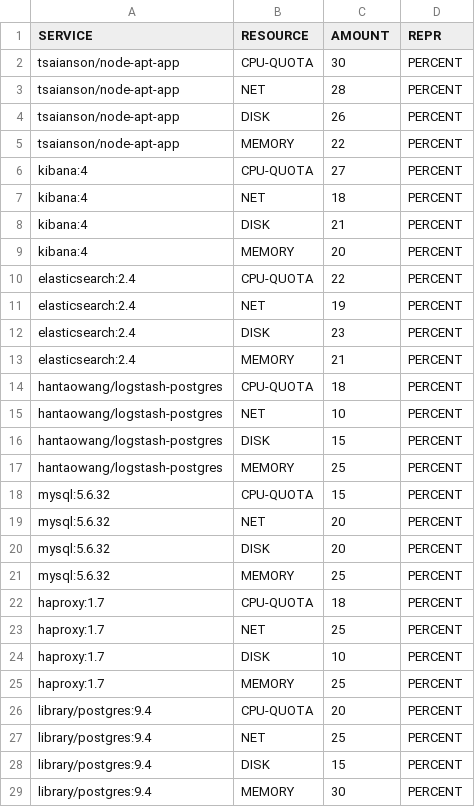
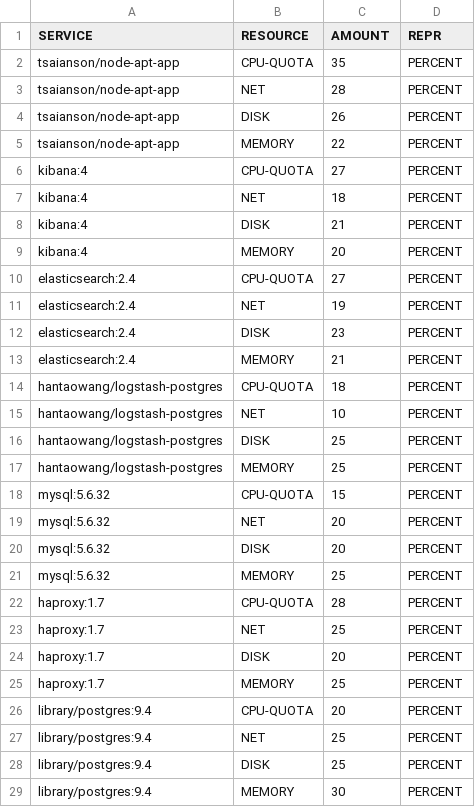
Before and after one commit to rbala19/throttlebot, a CSV file: src/resource_config.csv, drawn as a sheet.

Commit message:
resource config changes

```diff
--- a/src/resource_config.csv
+++ b/src/resource_config.csv
@@ -1,3 +1,3 @@
 SERVICE,RESOURCE,AMOUNT,REPR
-tsaianson/node-apt-app,CPU-QUOTA,30,PERCENT
+tsaianson/node-apt-app,CPU-QUOTA,35,PERCENT
 tsaianson/node-apt-app,NET,28,PERCENT
@@ -9,3 +9,3 @@ kibana:4,DISK,21,PERCENT
 kibana:4,MEMORY,20,PERCENT
-elasticsearch:2.4,CPU-QUOTA,22,PERCENT
+elasticsearch:2.4,CPU-QUOTA,27,PERCENT
 elasticsearch:2.4,NET,19,PERCENT
@@ -15,3 +15,3 @@ hantaowang/logstash-postgres,CPU-QUOTA,18,PERCENT
 hantaowang/logstash-postgres,NET,10,PERCENT
-hantaowang/logstash-postgres,DISK,15,PERCENT
+hantaowang/logstash-postgres,DISK,25,PERCENT
 hantaowang/logstash-postgres,MEMORY,25,PERCENT
@@ -21,5 +21,5 @@ mysql:5.6.32,DISK,20,PERCENT
 mysql:5.6.32,MEMORY,25,PERCENT
-haproxy:1.7,CPU-QUOTA,18,PERCENT
+haproxy:1.7,CPU-QUOTA,28,PERCENT
 haproxy:1.7,NET,25,PERCENT
-haproxy:1.7,DISK,10,PERCENT
+haproxy:1.7,DISK,20,PERCENT
 haproxy:1.7,MEMORY,25,PERCENT
@@ -27,3 +27,3 @@ library/postgres:9.4,CPU-QUOTA,20,PERCENT
 library/postgres:9.4,NET,25,PERCENT
-library/postgres:9.4,DISK,15,PERCENT
+library/postgres:9.4,DISK,25,PERCENT
 library/postgres:9.4,MEMORY,30,PERCENT
```
